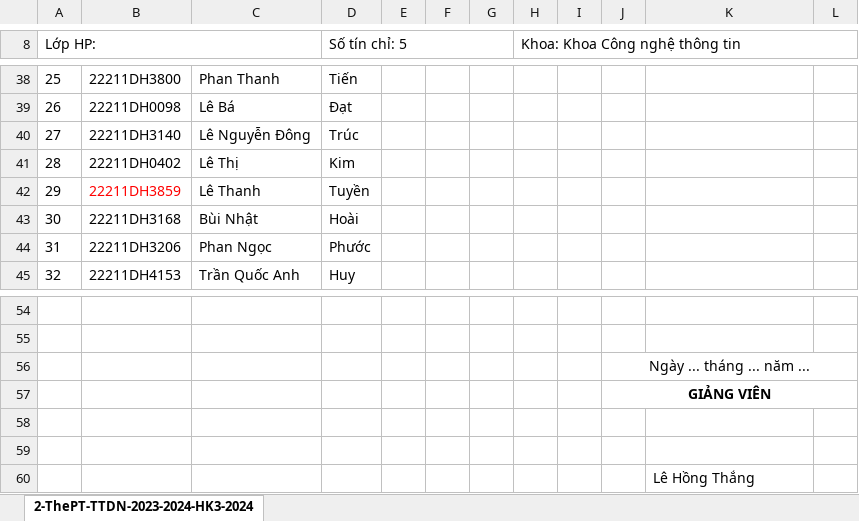
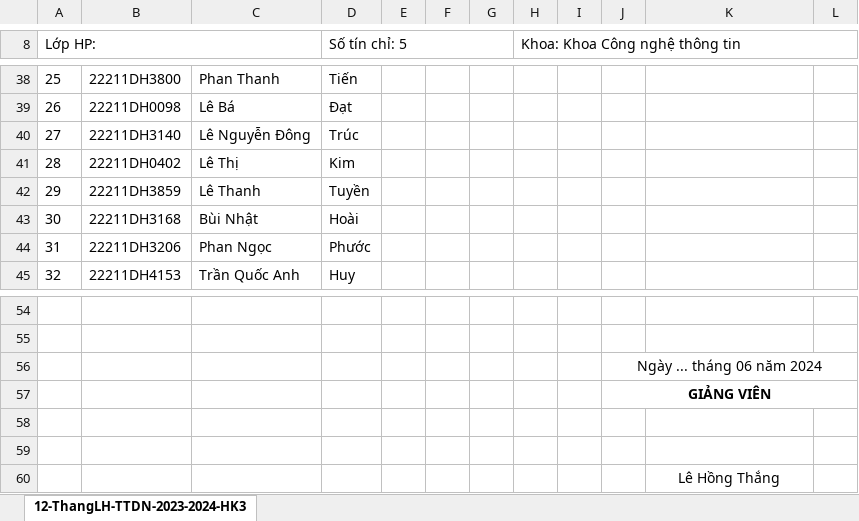
Before and after one commit to tailieuweb/project-fit, an Excel workbook: 8-courses/2023-2024-HK3-TTDN/12-ThangLH-TTDN-2023-2024-HK3-20240612.xlsx, sheet 12-ThangLH-TTDN-2023-2024-HK3, drawn as a sheet; only a part is shown, gaps mark what is left out; values as stored, in another font and other column widths than the file's, no borders; the diff names each change by its address in the sheet, - before the commit and + after, or states it on an @@ line.

```diff
--- a/8-courses/2023-2024-HK3-TTDN/12-ThangLH-TTDN-2023-2024-HK3-20240612.xlsx (sheet 12-ThangLH-TTDN-2023-2024-HK3)
+++ b/8-courses/2023-2024-HK3-TTDN/12-ThangLH-TTDN-2023-2024-HK3-20240612.xlsx (sheet 12-ThangLH-TTDN-2023-2024-HK3)
-sheet tab: 2-ThePT-TTDN-2023-2024-HK3-2024
+sheet tab: 12-ThangLH-TTDN-2023-2024-HK3
-B42 text colour: #FF0000
+B42 text colour: black
-J56: Ngày ... tháng ... năm ...
+J56: Ngày ... tháng 06 năm 2024
-K60 alignment: left
+K60 alignment: center
```
Also changed, not shown: 8-courses/2023-2024-HK3-TTDN/2-ThePT-TTDN-2023-2024-HK3-20240612.xlsx, 8-courses/2023-2024-HK3-TTDN/6-ThaiTB-TTDN-2023-2024-HK3-20240612.xlsx, 13 other files.
